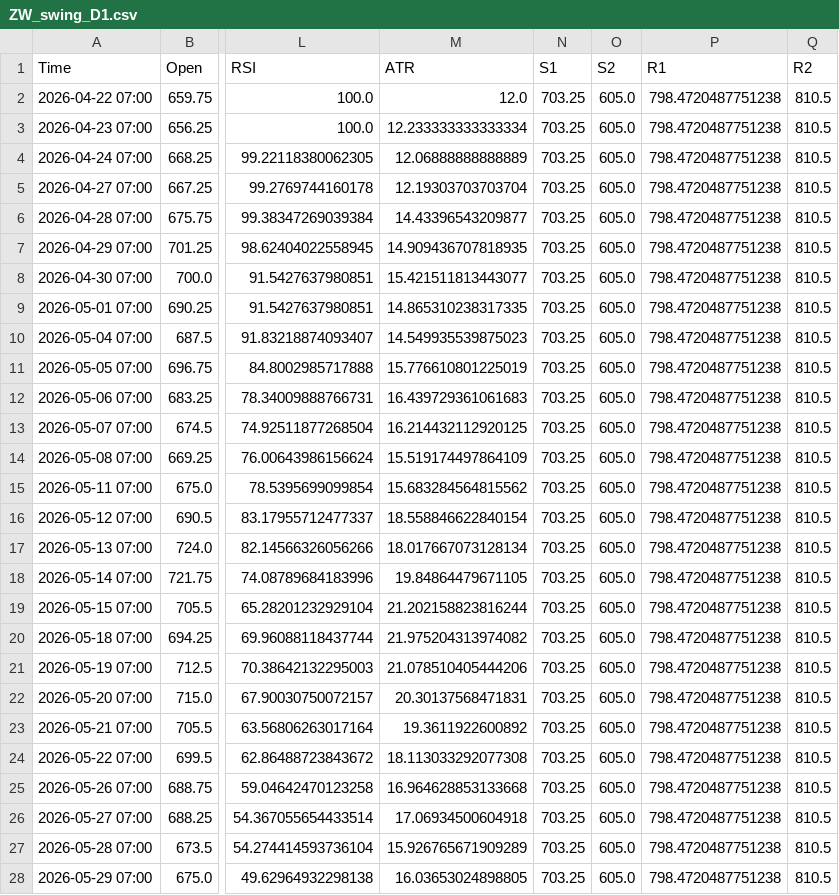
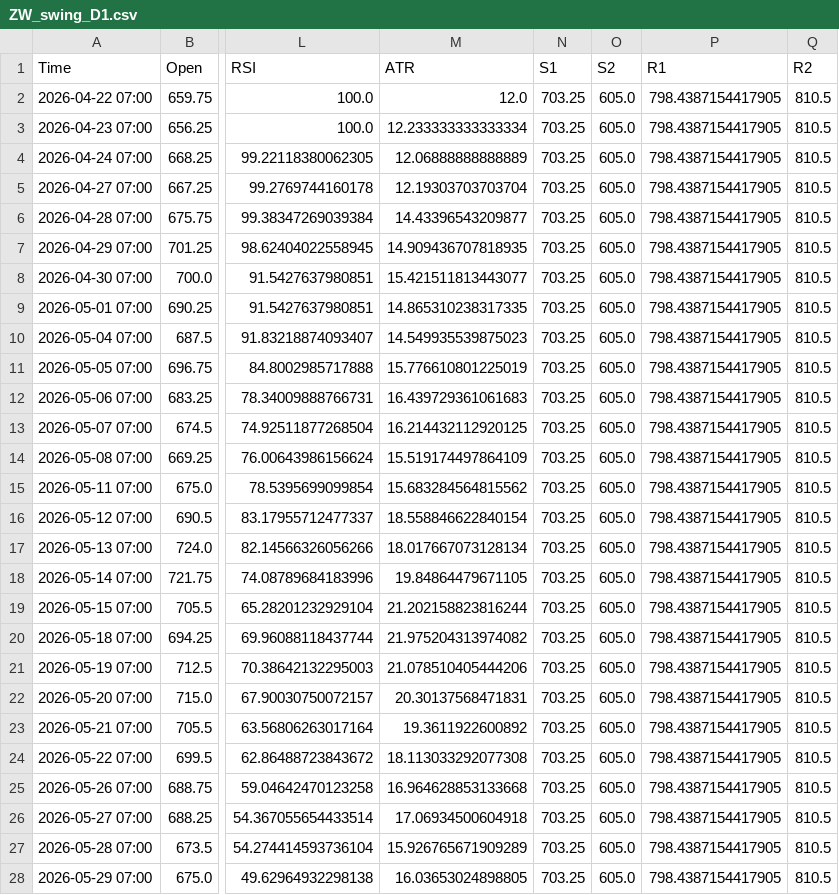
Before and after one commit to Thang-Cbot/dashboard, a CSV file: Data/output/ZW_swing_D1.csv, drawn as a sheet; only a part is shown, gaps mark what is left out; the diff covers the shown part only; the diff names each change by its address in the sheet, - before the commit and + after, or states it on an @@ line.

```diff
--- a/Data/output/ZW_swing_D1.csv
+++ b/Data/output/ZW_swing_D1.csv
-P2:P28 (R1): 798.4720487751238
+P2:P28 (R1): 798.4387154417905
```
Also changed, not shown: 81 edited cells elsewhere in this file, Data/output/ZW_dca_D1.csv, 7 other files.
